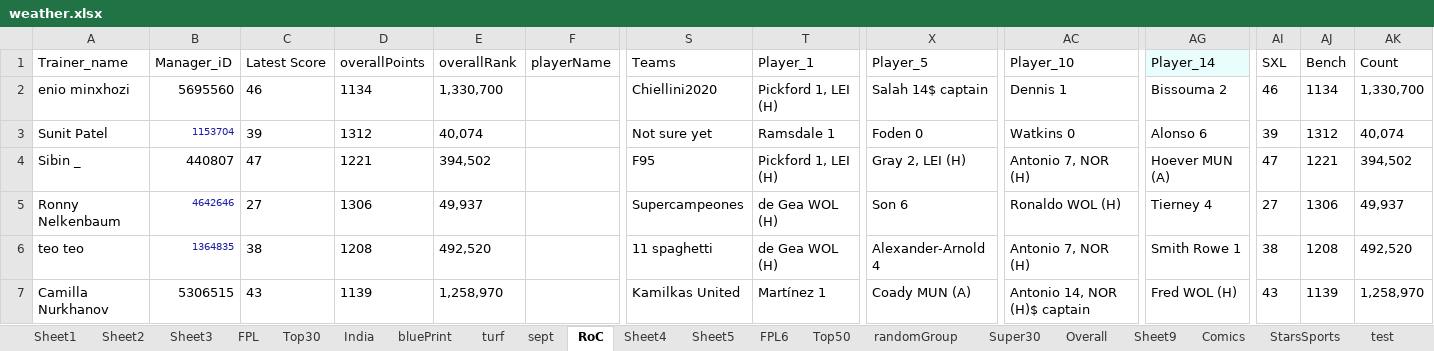
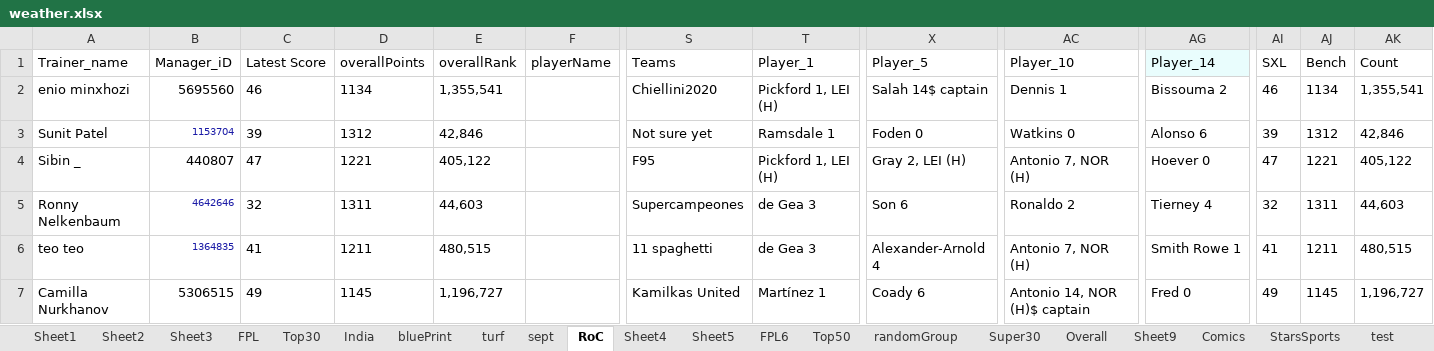
Before and after one commit to TenForBen/TenForBen.github.io, an Excel workbook: EdisonLogs/weather.xlsx, sheet RoC, drawn as a sheet; only a part is shown, gaps mark what is left out; values as stored, in another font and other column widths than the file's, no borders; the diff covers the shown part only; the diff names each change by its address in the sheet, - before the commit and + after, or states it on an @@ line.

```diff
--- a/EdisonLogs/weather.xlsx (sheet RoC)
+++ b/EdisonLogs/weather.xlsx (sheet RoC)
-E2: 1,330,700
+E2: 1,355,541
-AK2: 1,330,700
+AK2: 1,355,541
-E3: 40,074
+E3: 42,846
-AK3: 40,074
+AK3: 42,846
-E4: 394,502
+E4: 405,122
-AG4: Hoever MUN (A)
+AG4: Hoever 0
-AK4: 394,502
+AK4: 405,122
-C5: 27
+C5: 32
-D5: 1306
+D5: 1311
-E5: 49,937
+E5: 44,603
-T5:T6: de Gea WOL (H)
+T5:T6: de Gea 3
-AC5: Ronaldo WOL (H)
+AC5: Ronaldo 2
-AI5: 27
+AI5: 32
-AJ5: 1306
+AJ5: 1311
-AK5: 49,937
+AK5: 44,603
-C6: 38
+C6: 41
-D6: 1208
+D6: 1211
-E6: 492,520
+E6: 480,515
-AI6: 38
+AI6: 41
-AJ6: 1208
+AJ6: 1211
-AK6: 492,520
+AK6: 480,515
-C7: 43
+C7: 49
-D7: 1139
+D7: 1145
-E7: 1,258,970
+E7: 1,196,727
-X7: Coady MUN (A)
+X7: Coady 6
-AG7: Fred WOL (H)
+AG7: Fred 0
-AI7: 43
+AI7: 49
-AJ7: 1139
+AJ7: 1145
-AK7: 1,258,970
+AK7: 1,196,727
```
Also changed, not shown: 62 edited cells elsewhere in this sheet, sheet FPL6, sheet test, FPL/Excellent JSON.xlsm, 18 other files.
